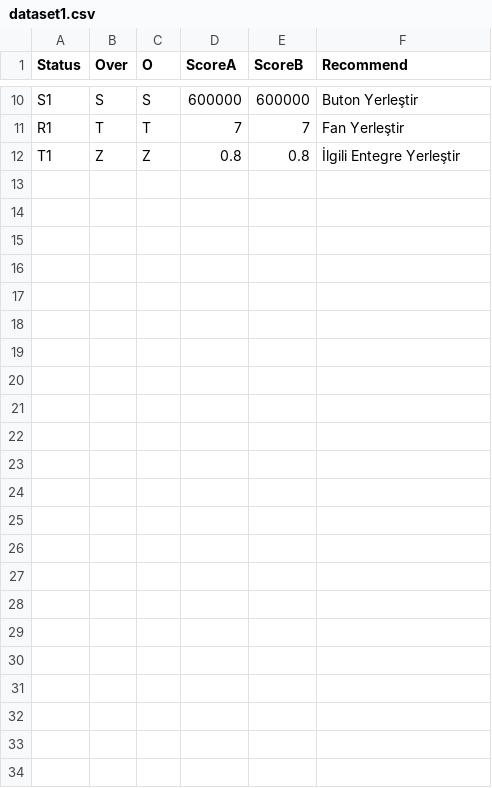
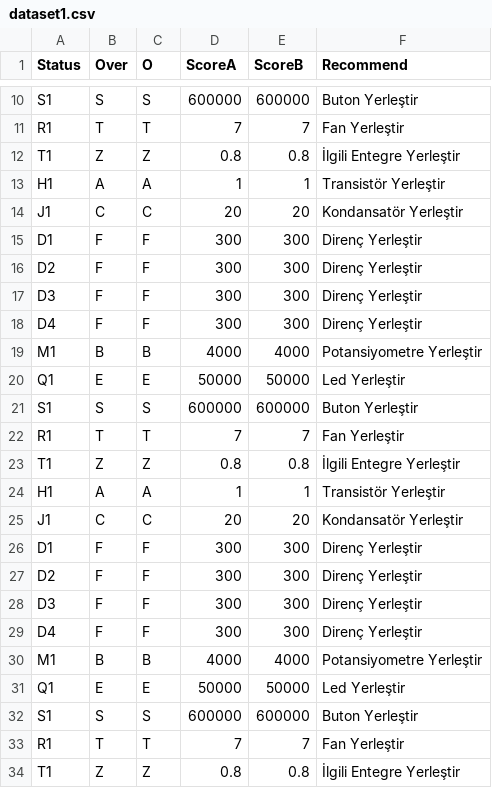
Before and after one commit to developertolga/Artificial-intelligence-1, a CSV file: dataset1.csv, drawn as a sheet; only a part is shown, gaps mark what is left out.

Commit message:
Update dataset1.csv

```diff
--- a/dataset1.csv
+++ b/dataset1.csv
@@ -12 +12,23 @@ R1,T,T,7,7,Fan Yerleştir
 T1,Z,Z,0.8,0.8,İlgili Entegre Yerleştir
+H1,A,A,1,1,Transistör Yerleştir
+J1,C,C,20,20,Kondansatör Yerleştir
+D1,F,F,300,300,Direnç Yerleştir
+D2,F,F,300,300,Direnç Yerleştir
+D3,F,F,300,300,Direnç Yerleştir
+D4,F,F,300,300,Direnç Yerleştir
+M1,B,B,4000,4000,Potansiyometre Yerleştir
+Q1,E,E,50000,50000,Led Yerleştir
+S1,S,S,600000,600000,Buton Yerleştir
+R1,T,T,7,7,Fan Yerleştir
+T1,Z,Z,0.8,0.8,İlgili Entegre Yerleştir
+H1,A,A,1,1,Transistör Yerleştir
+J1,C,C,20,20,Kondansatör Yerleştir
+D1,F,F,300,300,Direnç Yerleştir
+D2,F,F,300,300,Direnç Yerleştir
+D3,F,F,300,300,Direnç Yerleştir
+D4,F,F,300,300,Direnç Yerleştir
+M1,B,B,4000,4000,Potansiyometre Yerleştir
+Q1,E,E,50000,50000,Led Yerleştir
+S1,S,S,600000,600000,Buton Yerleştir
+R1,T,T,7,7,Fan Yerleştir
+T1,Z,Z,0.8,0.8,İlgili Entegre Yerleştir
```
